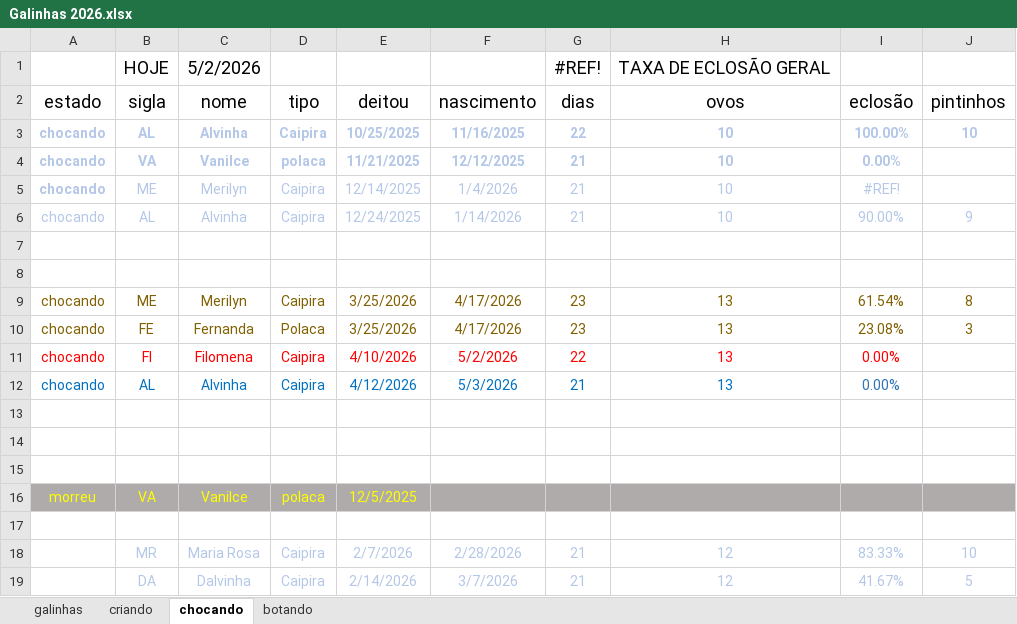
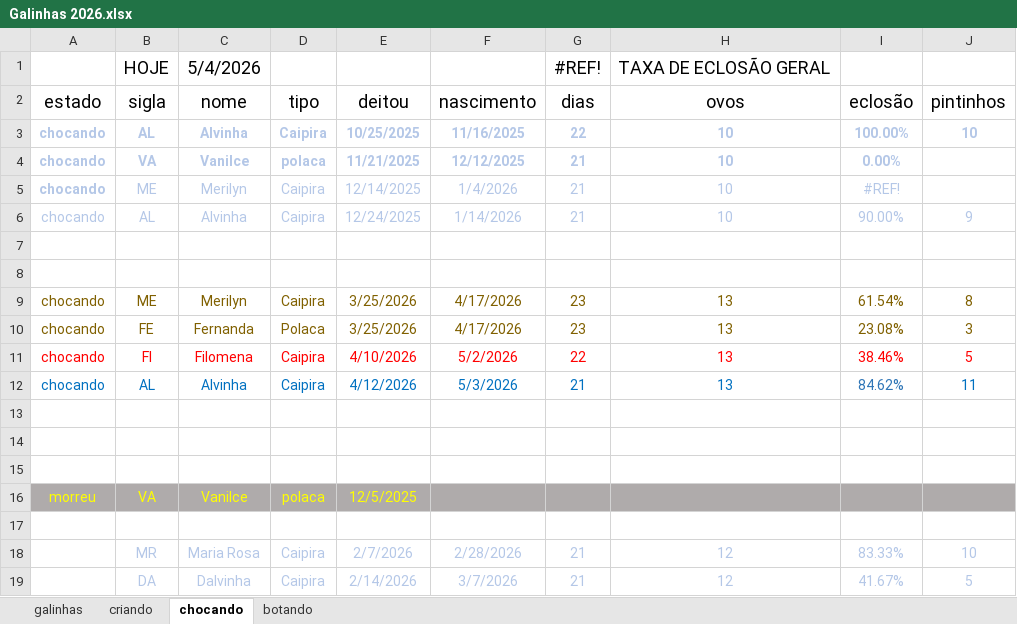
Before and after one commit to HumbertoEliaSoares01/BichosDeCasa, an Excel workbook: Galinhas/Galinhas 2026.xlsx, sheet chocando, drawn as a sheet; values as stored, in another font and other column widths than the file's, no borders; the diff names each change by its address in the sheet, - before the commit and + after, or states it on an @@ line.

```diff
--- a/Galinhas/Galinhas 2026.xlsx (sheet chocando)
+++ b/Galinhas/Galinhas 2026.xlsx (sheet chocando)
-C1 (nome): 5/2/2026
+C1 (nome): 5/4/2026
-I11 (eclosão): 0.00%
+I11 (eclosão): 38.46%
-J11 (pintinhos): (empty)
+J11 (pintinhos): 5
-I12 (eclosão): 0.00%
+I12 (eclosão): 84.62%
-J12 (pintinhos): (empty)
+J12 (pintinhos): 11
```
Also changed, not shown: sheet galinhas, sheet criando, sheet botando.
